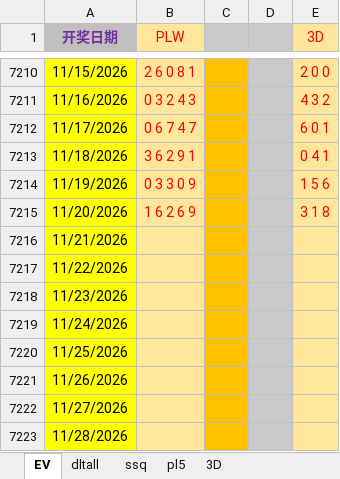
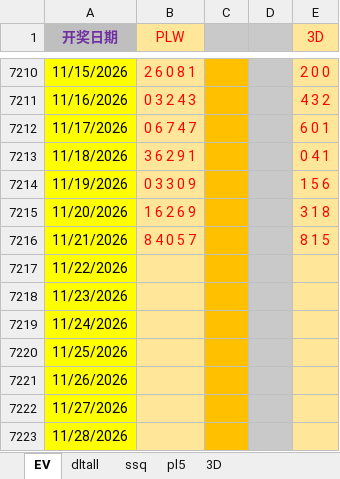
Before and after one commit to 12308422/jnsj, an Excel workbook: Tools.xlsx, sheet EV, drawn as a sheet; only a part is shown, gaps mark what is left out; values as stored, in another font and other column widths than the file's, no borders; the diff names each change by its address in the sheet, - before the commit and + after, or states it on an @@ line.

```diff
--- a/Tools.xlsx (sheet EV)
+++ b/Tools.xlsx (sheet EV)
-B7216 (PLW): (empty)
+B7216 (PLW): 8 4 0 5 7
-E7216 (3D): (empty)
+E7216 (3D): 8 1 5
```
Also changed, not shown: sheet dltall, sheet pl5, sheet 3D.
